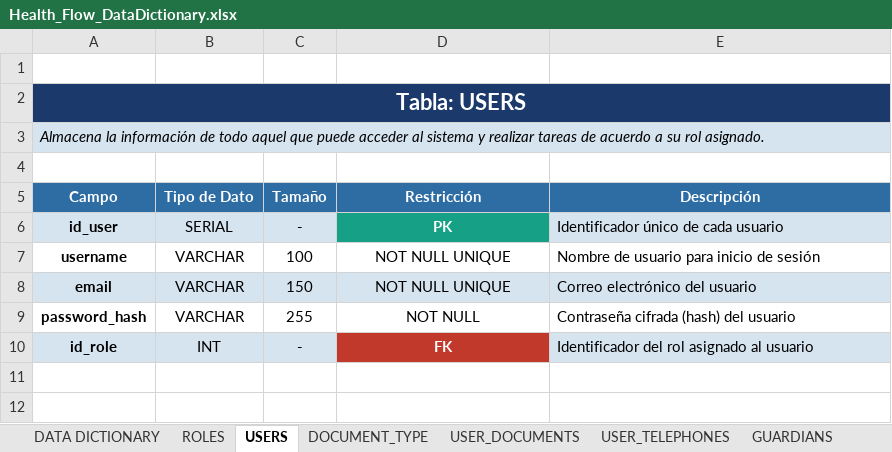
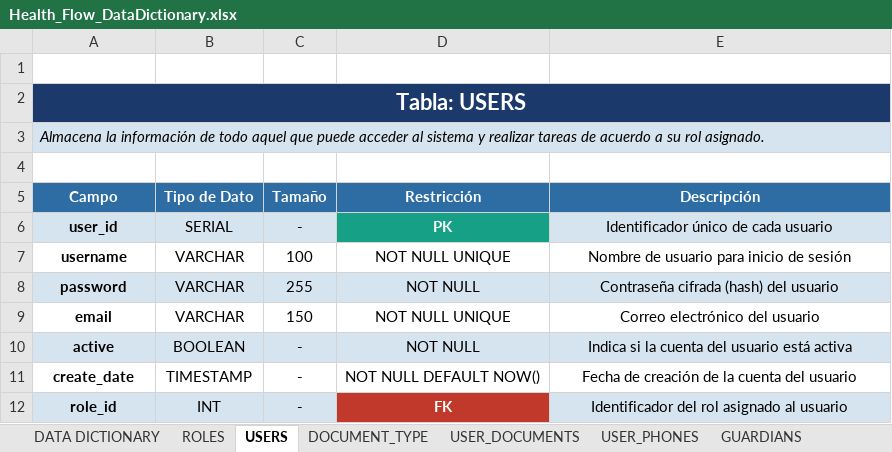
Before and after one commit to DavidMaldonado0828/health-flow-proyecto, an Excel workbook: docs/Health_Flow_DataDictionary.xlsx, sheet USERS, drawn as a sheet; values as stored, in another font and other column widths than the file's, no borders; removed rows and columns are numbered as before the commit, all else as after; the diff names each change by its address in the sheet, - before the commit and + after, or states it on an @@ line.

```diff
--- a/docs/Health_Flow_DataDictionary.xlsx (sheet USERS)
+++ b/docs/Health_Flow_DataDictionary.xlsx (sheet USERS)
-sheet tab: USER_TELEPHONES
+sheet tab: USER_PHONES
-A6 (Campo): id_user
+A6 (Campo): user_id
-E6:E7 alignment: left
+E6:E7 alignment: center
+row 8: password | VARCHAR | 255 | NOT NULL | Contraseña cifrada (hash) del usuario
-A9:E9 fill: #D6E4F0
+A9:E9 fill: none
-E9 alignment: left
+E9 alignment: center
-row 9: password_hash | VARCHAR | 255 | NOT NULL | Contraseña cifrada (hash) del usuario
+row 10: active | BOOLEAN | - | NOT NULL | Indica si la cuenta del usuario está activa
+row 11: create_date | TIMESTAMP | - | NOT NULL DEFAULT NOW() | Fecha de creación de la cuenta del usuario
-A12 (Campo): id_role
+A12 (Campo): role_id
-E12 alignment: left
+E12 alignment: center
```
Also changed, not shown: sheet DOCTORS, sheet AUDIT_LOGS, sheet PATIENTS, sheet MEDICAL_HISTORIES, sheet MEDICAL_APPOINTMENTS, sheet MEDICINES, 10 more sheets, other sheet tabs.
